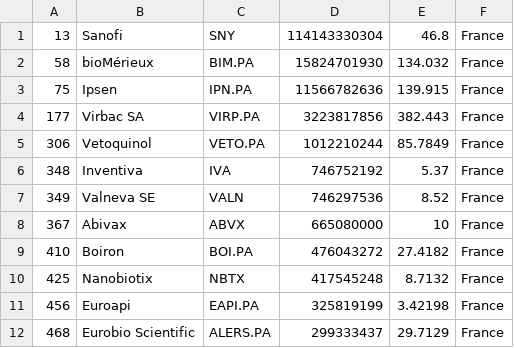
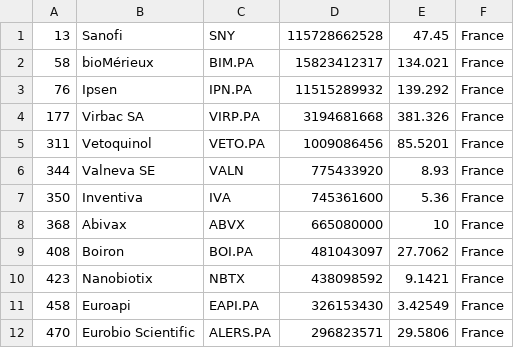
Before and after one commit to jkou02/merida-june-6-2024, a CSV file: companies_france_biotech.csv, drawn as a sheet; only a part is shown; the diff covers the shown part only.

```diff
--- a/companies_france_biotech.csv
+++ b/companies_france_biotech.csv
@@ -1,12 +1,12 @@
-"13","Sanofi","SNY","114143330304","46.8","France"
-"58","bioMérieux","BIM.PA","15824701930","134.032","France"
-"75","Ipsen","IPN.PA","11566782636","139.915","France"
-"177","Virbac SA","VIRP.PA","3223817856","382.443","France"
-"306","Vetoquinol","VETO.PA","1012210244","85.7849","France"
-"348","Inventiva","IVA","746752192","5.37","France"
-"349","Valneva SE","VALN","746297536","8.52","France"
-"367","Abivax","ABVX","665080000","10","France"
-"410","Boiron","BOI.PA","476043272","27.4182","France"
-"425","Nanobiotix","NBTX","417545248","8.7132","France"
-"456","Euroapi","EAPI.PA","325819199","3.42198","France"
-"468","Eurobio Scientific","ALERS.PA","299333437","29.7129","France"
+"13","Sanofi","SNY","115728662528","47.45","France"
+"58","bioMérieux","BIM.PA","15823412317","134.021","France"
+"76","Ipsen","IPN.PA","11515289932","139.292","France"
+"177","Virbac SA","VIRP.PA","3194681668","381.326","France"
+"311","Vetoquinol","VETO.PA","1009086456","85.5201","France"
+"344","Valneva SE","VALN","775433920","8.93","France"
+"350","Inventiva","IVA","745361600","5.36","France"
+"368","Abivax","ABVX","665080000","10","France"
+"408","Boiron","BOI.PA","481043097","27.7062","France"
+"423","Nanobiotix","NBTX","438098592","9.1421","France"
+"458","Euroapi","EAPI.PA","326153430","3.42549","France"
+"470","Eurobio Scientific","ALERS.PA","296823571","29.5806","France"
```
Also changed, not shown: 8 added rows, 8 removed rows and 19 edited cells elsewhere in this file, companies-Biotech.csv, companies_germany_biotech.csv, 1 other file.
